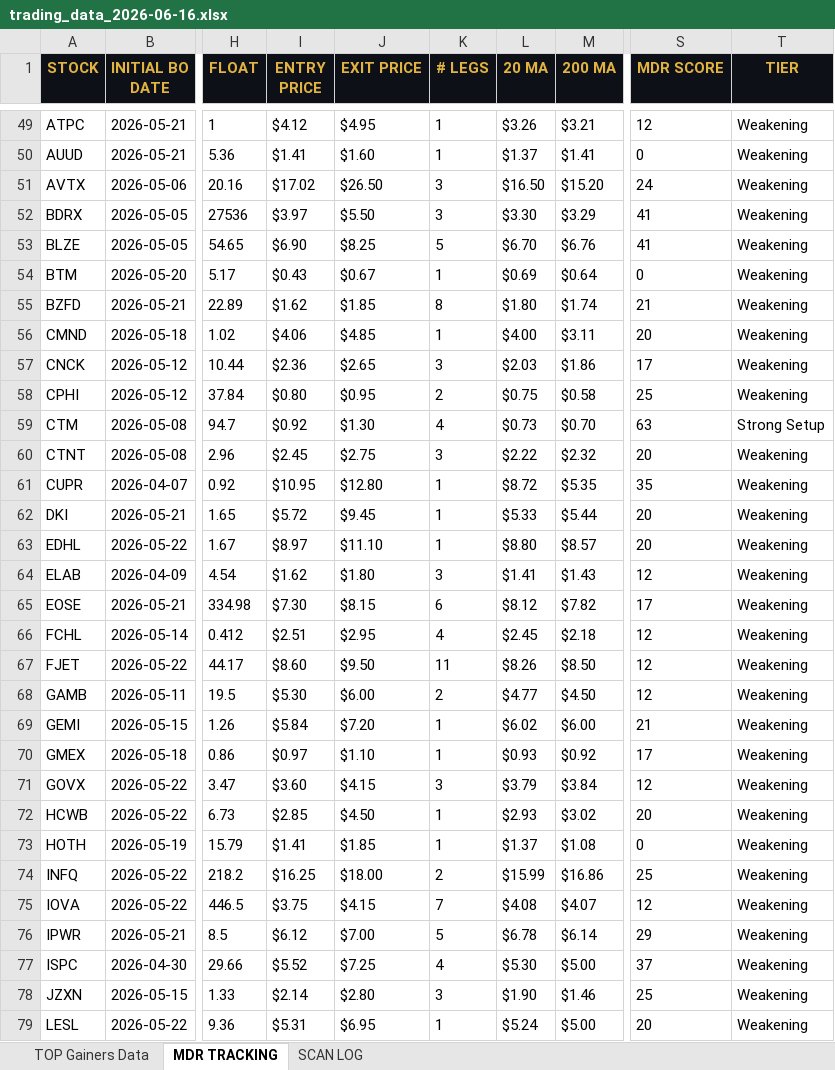
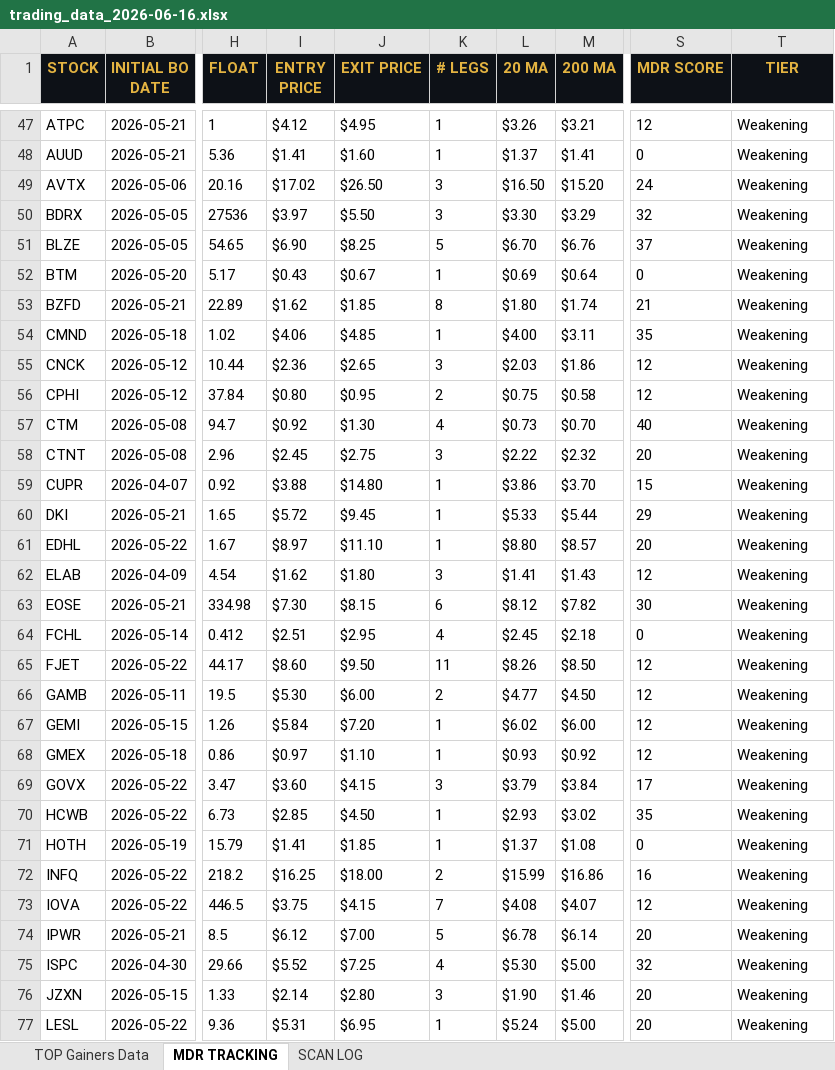
Before and after one commit to cmletsch/trading-system, an Excel workbook: data/trading_data_2026-06-16.xlsx, sheet MDR TRACKING, drawn as a sheet; only a part is shown, gaps mark what is left out; values as stored, in another font and other column widths than the file's, no borders; addresses are those after the commit; the diff covers the shown part only; the diff names each change by its address in the sheet, - before the commit and + after, or states it on an @@ line.

```diff
--- a/data/trading_data_2026-06-16.xlsx (sheet MDR TRACKING)
+++ b/data/trading_data_2026-06-16.xlsx (sheet MDR TRACKING)
-S50 (MDR SCORE): 41
+S50 (MDR SCORE): 32
-S51 (MDR SCORE): 41
+S51 (MDR SCORE): 37
-S54 (MDR SCORE): 20
+S54 (MDR SCORE): 35
-S55 (MDR SCORE): 17
+S55 (MDR SCORE): 12
-S56 (MDR SCORE): 25
+S56 (MDR SCORE): 12
-S57 (MDR SCORE): 63
+S57 (MDR SCORE): 40
-T57 (TIER): Strong Setup
+T57 (TIER): Weakening
-I59 (ENTRY PRICE): $10.95
+I59 (ENTRY PRICE): $3.88
-J59 (EXIT PRICE): $12.80
+J59 (EXIT PRICE): $14.80
-L59 (20 MA): $8.72
+L59 (20 MA): $3.86
-M59 (200 MA): $5.35
+M59 (200 MA): $3.70
-S59 (MDR SCORE): 35
+S59 (MDR SCORE): 15
-S60 (MDR SCORE): 20
+S60 (MDR SCORE): 29
-S63 (MDR SCORE): 17
+S63 (MDR SCORE): 30
-S64 (MDR SCORE): 12
+S64 (MDR SCORE): 0
-S67 (MDR SCORE): 21
+S67 (MDR SCORE): 12
-S68 (MDR SCORE): 17
+S68 (MDR SCORE): 12
-S69 (MDR SCORE): 12
+S69 (MDR SCORE): 17
-S70 (MDR SCORE): 20
+S70 (MDR SCORE): 35
-S72 (MDR SCORE): 25
+S72 (MDR SCORE): 16
-S74 (MDR SCORE): 29
+S74 (MDR SCORE): 20
-S75 (MDR SCORE): 37
+S75 (MDR SCORE): 32
-S76 (MDR SCORE): 25
+S76 (MDR SCORE): 20
```
Also changed, not shown: 4 added rows, 5 removed rows and 251 edited cells elsewhere in this sheet, sheet TOP Gainers Data, 2 other files.
